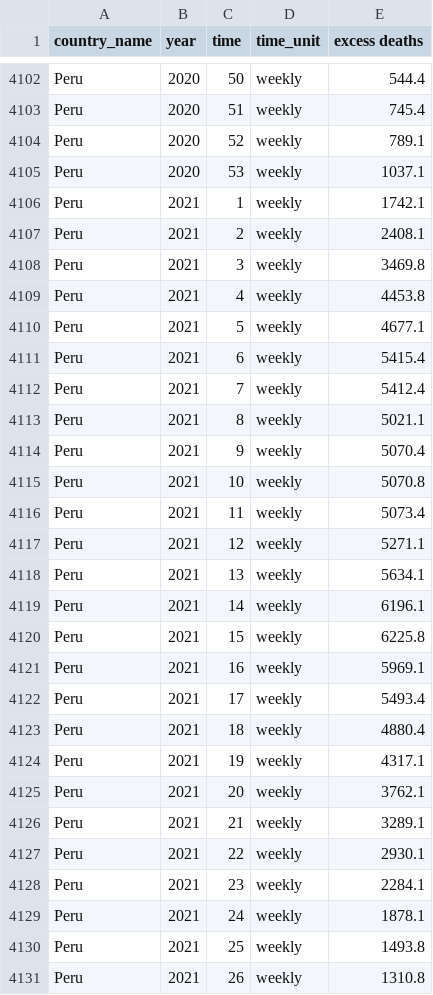
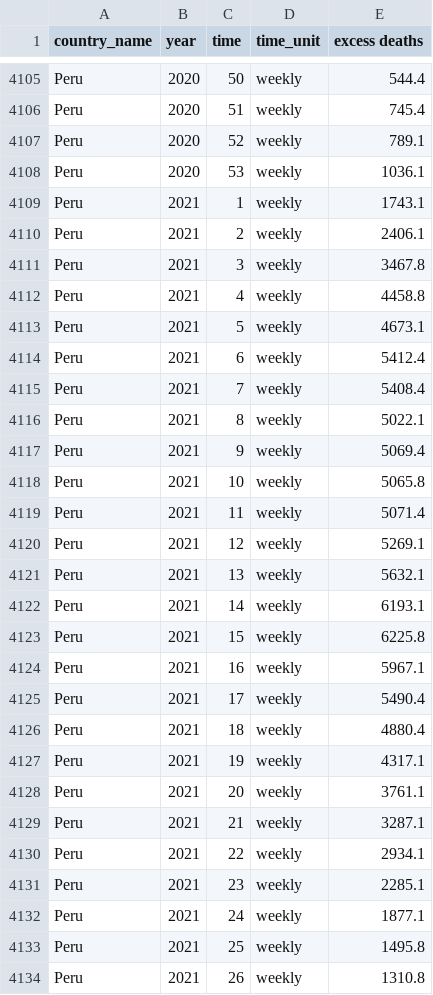
Before and after one commit to dkobak/excess-mortality, a CSV file: excess-mortality-timeseries.csv, drawn as a sheet; only a part is shown, gaps mark what is left out; the diff covers the shown part only.

Commit message:
WMD data update

```diff
--- a/excess-mortality-timeseries.csv
+++ b/excess-mortality-timeseries.csv
@@ -4104,28 +4107,28 @@ Peru,2020,51,weekly,745.4
 Peru,2020,52,weekly,789.1
-Peru,2020,53,weekly,1037.1
-Peru,2021,1,weekly,1742.1
-Peru,2021,2,weekly,2408.1
-Peru,2021,3,weekly,3469.8
-Peru,2021,4,weekly,4453.8
-Peru,2021,5,weekly,4677.1
-Peru,2021,6,weekly,5415.4
-Peru,2021,7,weekly,5412.4
-Peru,2021,8,weekly,5021.1
-Peru,2021,9,weekly,5070.4
-Peru,2021,10,weekly,5070.8
-Peru,2021,11,weekly,5073.4
-Peru,2021,12,weekly,5271.1
-Peru,2021,13,weekly,5634.1
-Peru,2021,14,weekly,6196.1
+Peru,2020,53,weekly,1036.1
+Peru,2021,1,weekly,1743.1
+Peru,2021,2,weekly,2406.1
+Peru,2021,3,weekly,3467.8
+Peru,2021,4,weekly,4458.8
+Peru,2021,5,weekly,4673.1
+Peru,2021,6,weekly,5412.4
+Peru,2021,7,weekly,5408.4
+Peru,2021,8,weekly,5022.1
+Peru,2021,9,weekly,5069.4
+Peru,2021,10,weekly,5065.8
+Peru,2021,11,weekly,5071.4
+Peru,2021,12,weekly,5269.1
+Peru,2021,13,weekly,5632.1
+Peru,2021,14,weekly,6193.1
 Peru,2021,15,weekly,6225.8
-Peru,2021,16,weekly,5969.1
-Peru,2021,17,weekly,5493.4
+Peru,2021,16,weekly,5967.1
+Peru,2021,17,weekly,5490.4
 Peru,2021,18,weekly,4880.4
 Peru,2021,19,weekly,4317.1
-Peru,2021,20,weekly,3762.1
-Peru,2021,21,weekly,3289.1
-Peru,2021,22,weekly,2930.1
-Peru,2021,23,weekly,2284.1
-Peru,2021,24,weekly,1878.1
-Peru,2021,25,weekly,1493.8
+Peru,2021,20,weekly,3761.1
+Peru,2021,21,weekly,3287.1
+Peru,2021,22,weekly,2934.1
+Peru,2021,23,weekly,2285.1
+Peru,2021,24,weekly,1877.1
+Peru,2021,25,weekly,1495.8
 Peru,2021,26,weekly,1310.8
```
Also changed, not shown: 4 added rows and 34 edited cells elsewhere in this file, excess-mortality-2020.csv, excess-mortality.csv, 24 other files.
